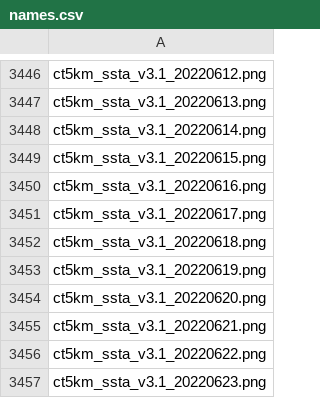
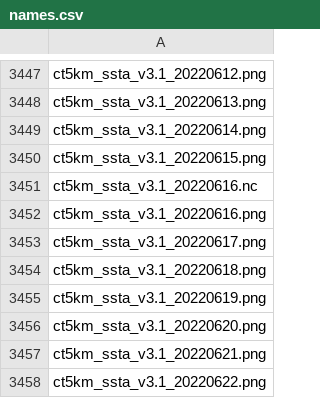
Before and after one commit to HakaiInstitute/ssta_images, a CSV file: dist/names.csv, drawn as a sheet; only a part is shown, gaps mark what is left out; the shorter side is filled out with more unchanged rows; the diff covers the shown part only.

```diff
--- a/dist/names.csv
+++ b/dist/names.csv
@@ -3449,2 +3450,3 @@ ct5km_ssta_v3.1_20220614.png,
 ct5km_ssta_v3.1_20220615.png,
+ct5km_ssta_v3.1_20220616.nc,
 ct5km_ssta_v3.1_20220616.png,
```
Also changed, not shown: 16 added rows elsewhere in this file, static/names.csv, 40 other files.
